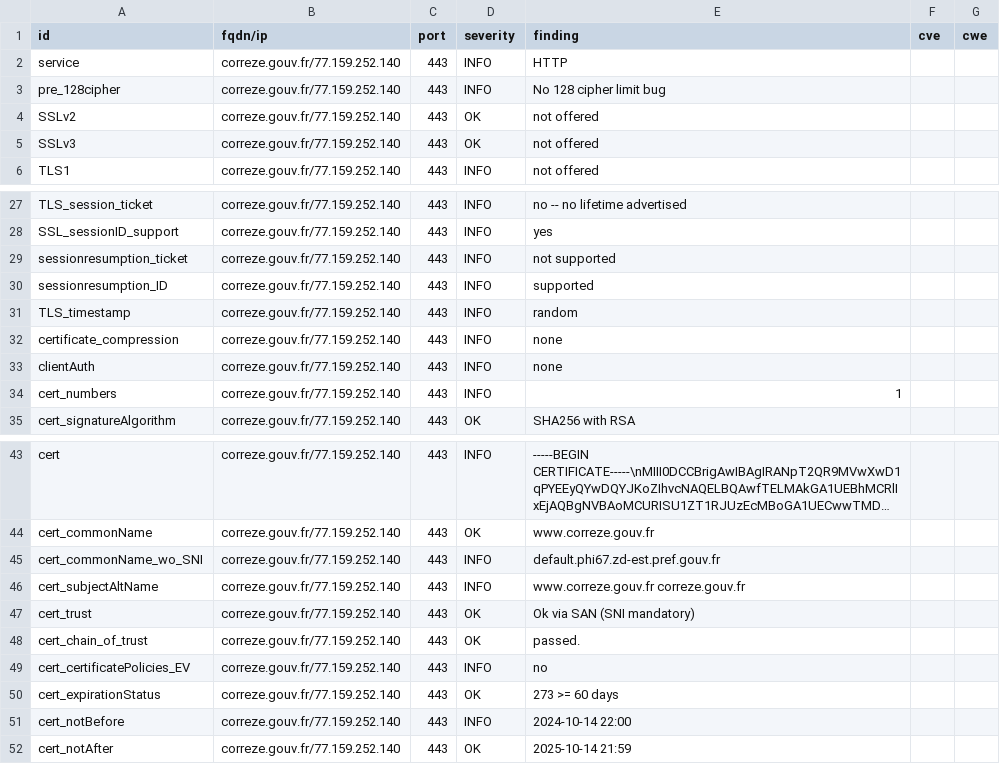
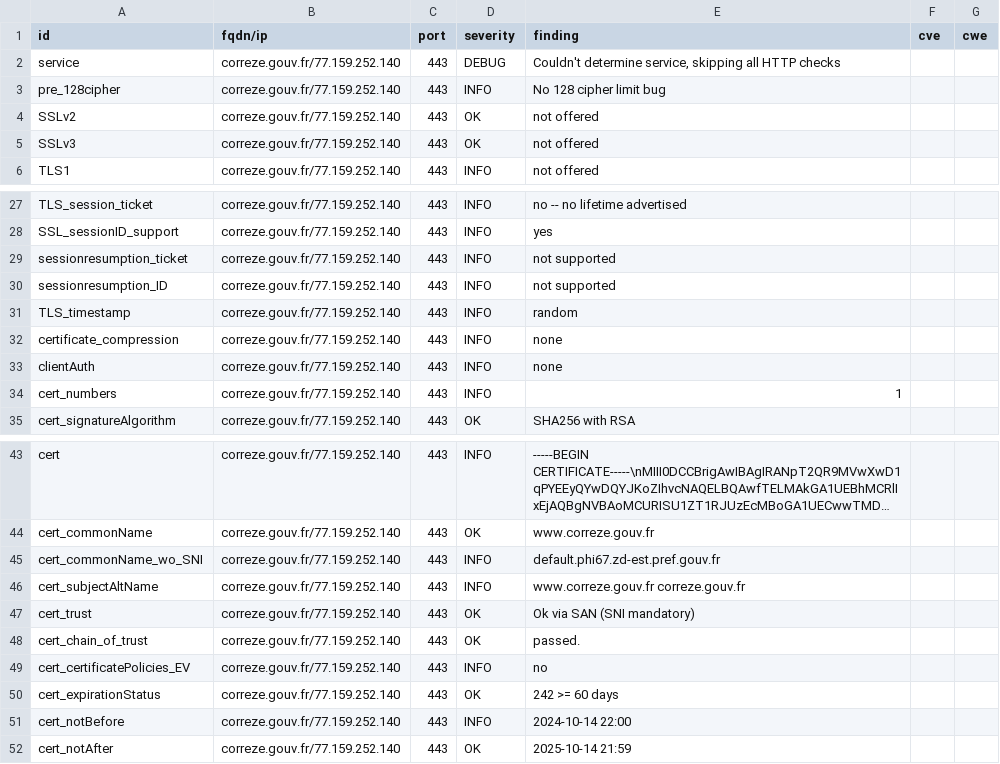
Before and after one commit to GKO-org/dashlordPrd3, a CSV file: results/aHR0cHM6Ly9jb3JyZXplLmdvdXYuZnI=/testssl.csv, drawn as a sheet; only a part is shown, gaps mark what is left out; long unchanged cells end in …; the diff covers the shown part only.

Commit message:
update: https://correze.gouv.fr

```diff
--- a/results/aHR0cHM6Ly9jb3JyZXplLmdvdXYuZnI=/testssl.csv
+++ b/results/aHR0cHM6Ly9jb3JyZXplLmdvdXYuZnI=/testssl.csv
@@ -1,3 +1,3 @@
 "id","fqdn/ip","port","severity","finding","cve","cwe"
-"service","correze.gouv.fr/77.159.252.140","443","INFO","HTTP","",""
+"service","correze.gouv.fr/77.159.252.140","443","DEBUG","Couldn't determine service, skipping all HTTP checks","",""
 "pre_128cipher","correze.gouv.fr/77.159.252.140","443","INFO","No 128 cipher limit bug","",""
@@ -29,3 +29,3 @@
 "sessionresumption_ticket","correze.gouv.fr/77.159.252.140","443","INFO","not supported","",""
-"sessionresumption_ID","correze.gouv.fr/77.159.252.140","443","INFO","supported","",""
+"sessionresumption_ID","correze.gouv.fr/77.159.252.140","443","INFO","not supported","",""
 "TLS_timestamp","correze.gouv.fr/77.159.252.140","443","INFO","random","",""
@@ -49,3 +49,3 @@
 "cert_certificatePolicies_EV","correze.gouv.fr/77.159.252.140","443","INFO","no","",""
-"cert_expirationStatus","correze.gouv.fr/77.159.252.140","443","OK","273 >= 60 days","",""
+"cert_expirationStatus","correze.gouv.fr/77.159.252.140","443","OK","242 >= 60 days","",""
 "cert_notBefore","correze.gouv.fr/77.159.252.140","443","INFO","2024-10-14 22:00","",""
```
Also changed, not shown: 13 removed rows and 4 edited cells elsewhere in this file, 9 other files.
